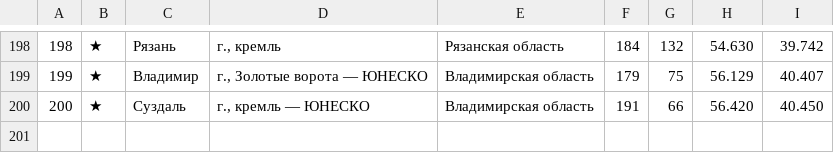
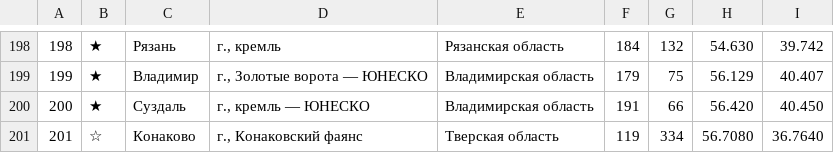
Before and after one commit to kartaviyukr/-, a TSV file: content/tools/places.tsv, drawn as a sheet; only a part is shown, gaps mark what is left out; the diff names each change by its address in the sheet, - before the commit and + after, or states it on an @@ line.

```diff
--- a/content/tools/places.tsv
+++ b/content/tools/places.tsv
+row 201: 201 | ☆ | Конаково | г., Конаковский фаянс | Тверская область | 119 | 334 | 56.7080 | 36.7640
```
Also changed, not shown: 5 other files.
